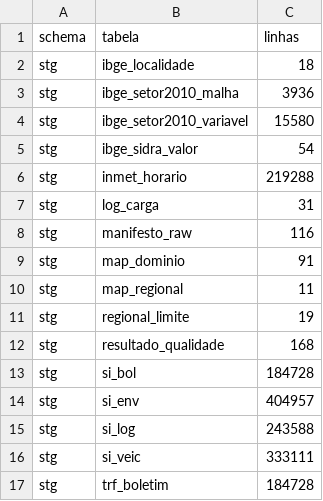
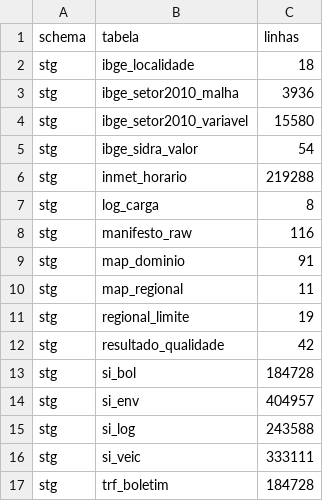
Before and after one commit to SamuelVitor227/Projeto_BI_BHTrans_DW, a CSV file: evidencias/02a_linhas_por_tabela.csv, drawn as a sheet; only a part is shown.

```diff
--- a/evidencias/02a_linhas_por_tabela.csv
+++ b/evidencias/02a_linhas_por_tabela.csv
@@ -6,3 +6,3 @@ stg;ibge_sidra_valor;54
 stg;inmet_horario;219288
-stg;log_carga;31
+stg;log_carga;8
 stg;manifesto_raw;116
@@ -11,3 +11,3 @@ stg;map_regional;11
 stg;regional_limite;19
-stg;resultado_qualidade;168
+stg;resultado_qualidade;42
 stg;si_bol;184728
```
Also changed, not shown: dados/raw/manifesto.csv, 9 other files.
